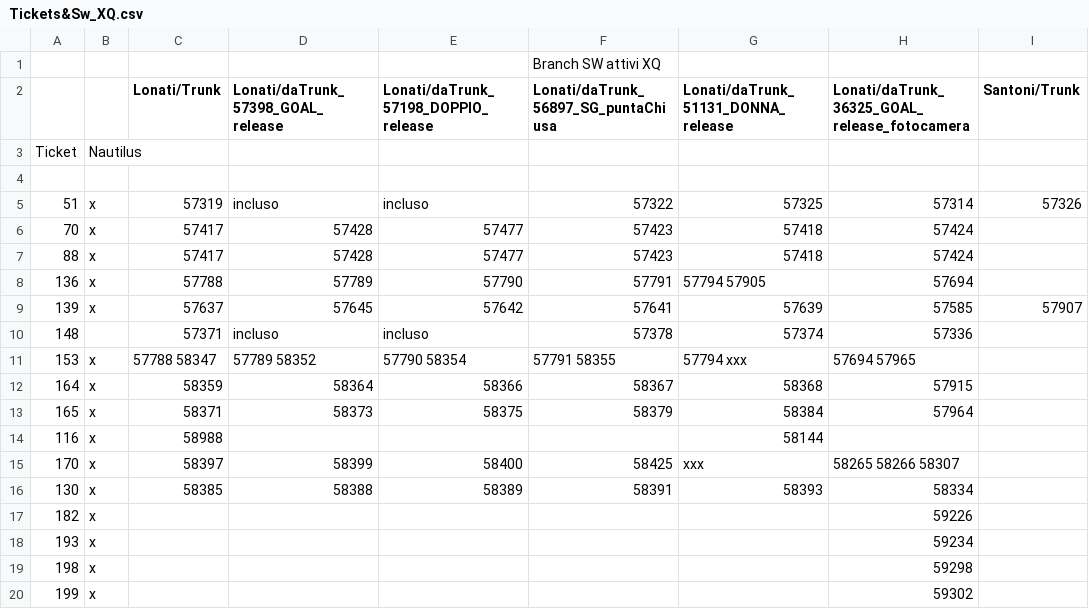
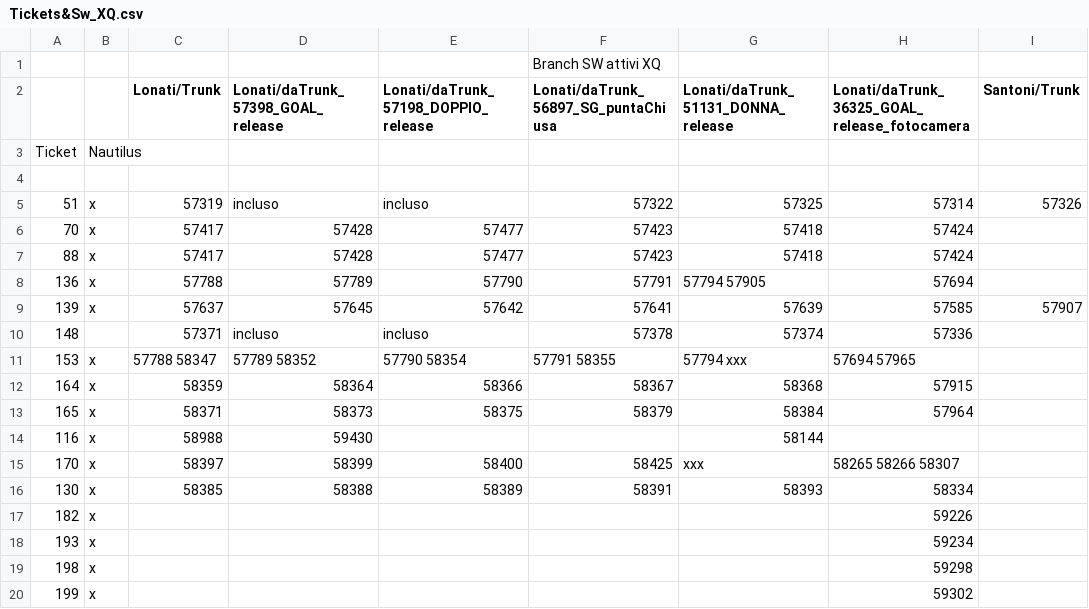
Before and after one commit to foffux/TicketsManagement, a CSV file: Tickets&Sw_XQ.csv, drawn as a sheet; only a part is shown; the diff names each change by its address in the sheet, - before the commit and + after, or states it on an @@ line.

Commit message:
Modificato ticket 116 per XQ

```diff
--- a/Tickets&Sw_XQ.csv
+++ b/Tickets&Sw_XQ.csv
-D14: (empty)
+D14: 59430
```
